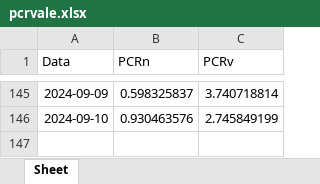
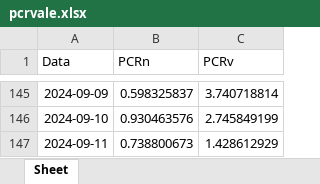
Before and after one commit to harpaquant/harpapro, an Excel workbook: pcrvale.xlsx, sheet Sheet, drawn as a sheet; only a part is shown, gaps mark what is left out; values as stored, in another font and other column widths than the file's, no borders; the diff names each change by its address in the sheet, - before the commit and + after, or states it on an @@ line.

```diff
--- a/pcrvale.xlsx (sheet Sheet)
+++ b/pcrvale.xlsx (sheet Sheet)
+row 147: 2024-09-11 | 0.738800673 | 1.428612929
```
Also changed, not shown: bova11_disaster.xlsx, pcrabev.xlsx, 4 other files.
